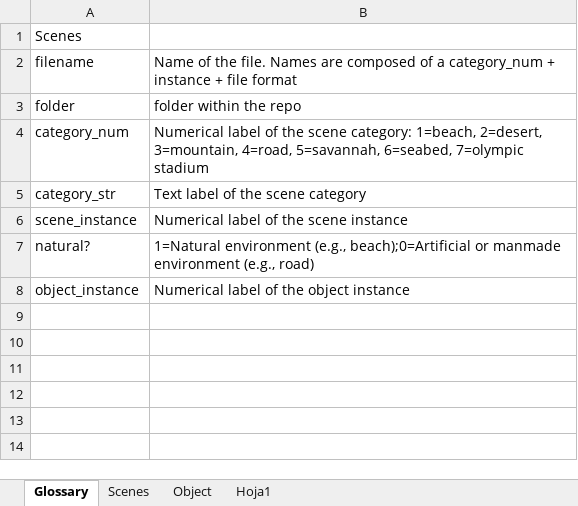
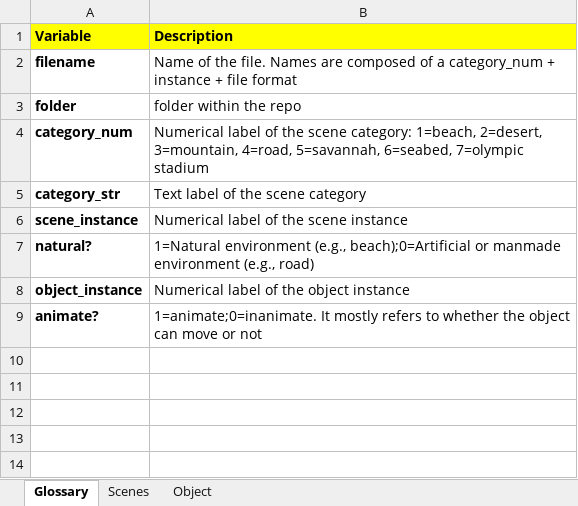
Before and after one commit to ortiztud/ecos, an Excel workbook: ecos_summary_table.xlsx, sheet Glossary, drawn as a sheet; only a part is shown; values as stored, in another font and other column widths than the file's, no borders; removed rows and columns are numbered as before the commit, all else as after; the diff names each change by its address in the sheet, - before the commit and + after, or states it on an @@ line.

```diff
--- a/ecos_summary_table.xlsx (sheet Glossary)
+++ b/ecos_summary_table.xlsx (sheet Glossary)
-sheet tab: Hoja1
-row 1: Scenes
+row 1: Variable | Description
-A2:A8 bold: off
+A2:A8 bold: on
-row 9: (empty)
+row 9: animate? | 1=animate;0=inanimate. It mostly refers to whether the object can move or not
```
Also changed, not shown: sheet Object.
